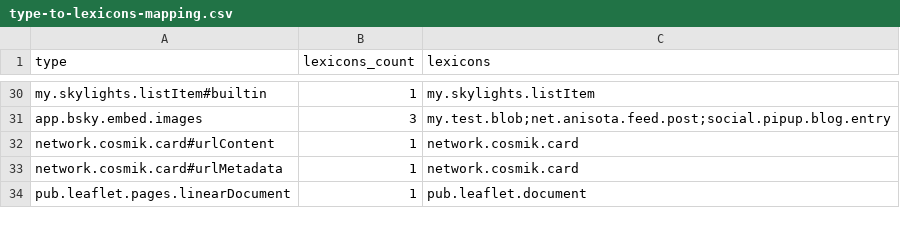
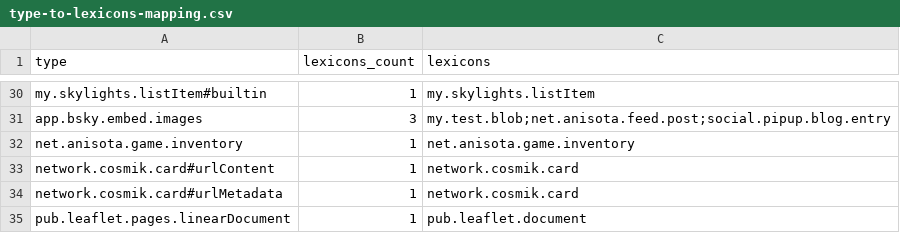
Before and after one commit to essential-randomness/lexicons-structure-data, a CSV file: type-to-lexicons-mapping.csv, drawn as a sheet; only a part is shown, gaps mark what is left out; the diff names each change by its address in the sheet, - before the commit and + after, or states it on an @@ line.

Commit message:
polish up lexicons analysis

```diff
--- a/type-to-lexicons-mapping.csv
+++ b/type-to-lexicons-mapping.csv
+row 32: net.anisota.game.inventory | 1 | net.anisota.game.inventory
```
Also changed, not shown: lexicons-analysis.csv, 1 other file.
